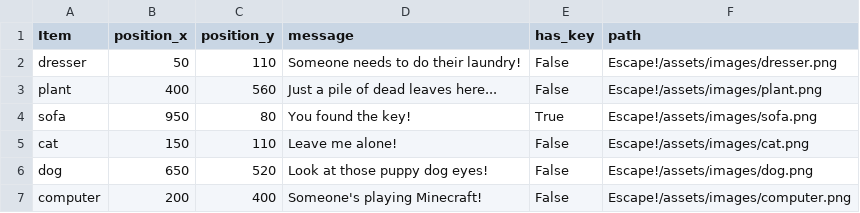
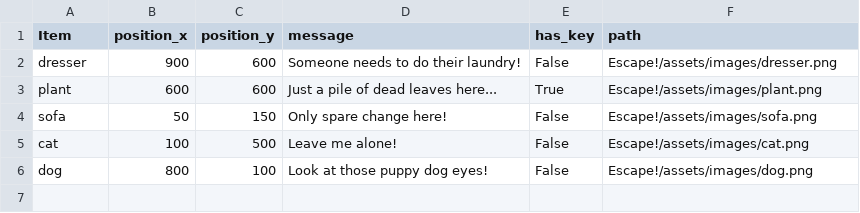
Before and after one commit to Manders0689/cse210-07, a CSV file: Escape!/assets/data/level-002.csv, drawn as a sheet.

```diff
--- a/Escape!/assets/data/level-002.csv
+++ b/Escape!/assets/data/level-002.csv
@@ -1,7 +1,6 @@
 Item, position_x, position_y, message, has_key, path
-dresser, 50, 110, Someone needs to do their laundry!, False, Escape!/assets/images/dresser.png
-plant, 400, 560, Just a pile of dead leaves here..., False, Escape!/assets/images/plant.png
-sofa, 950, 80, You found the key!, True, Escape!/assets/images/sofa.png
-cat, 150, 110, Leave me alone!, False, Escape!/assets/images/cat.png
-dog, 650, 520, Look at those puppy dog eyes!, False, Escape!/assets/images/dog.png
-computer, 200, 400, Someone's playing Minecraft!, False, Escape!/assets/images/computer.png
+dresser, 900, 600, Someone needs to do their laundry!, False, Escape!/assets/images/dresser.png
+plant, 600, 600, Just a pile of dead leaves here..., True, Escape!/assets/images/plant.png
+sofa, 50, 150, Only spare change here!, False, Escape!/assets/images/sofa.png
+cat, 100, 500, Leave me alone!, False, Escape!/assets/images/cat.png
+dog, 800, 100, Look at those puppy dog eyes!, False, Escape!/assets/images/dog.png
```
Also changed, not shown: Escape!/assets/data/level-000.csv, Escape!/assets/data/level-001.csv, 3 other files.
